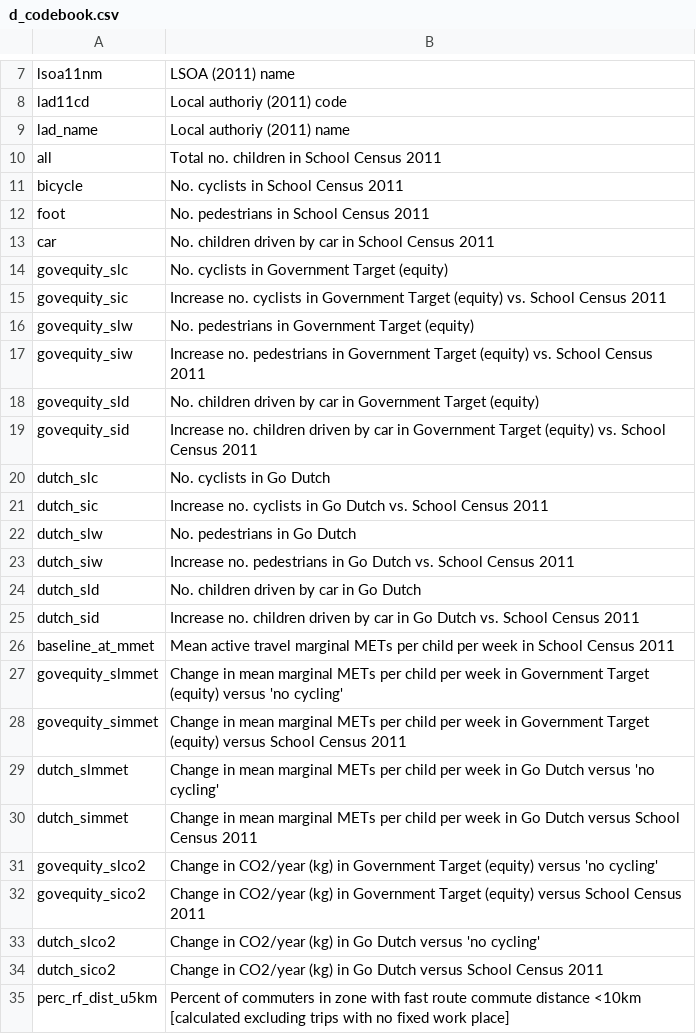
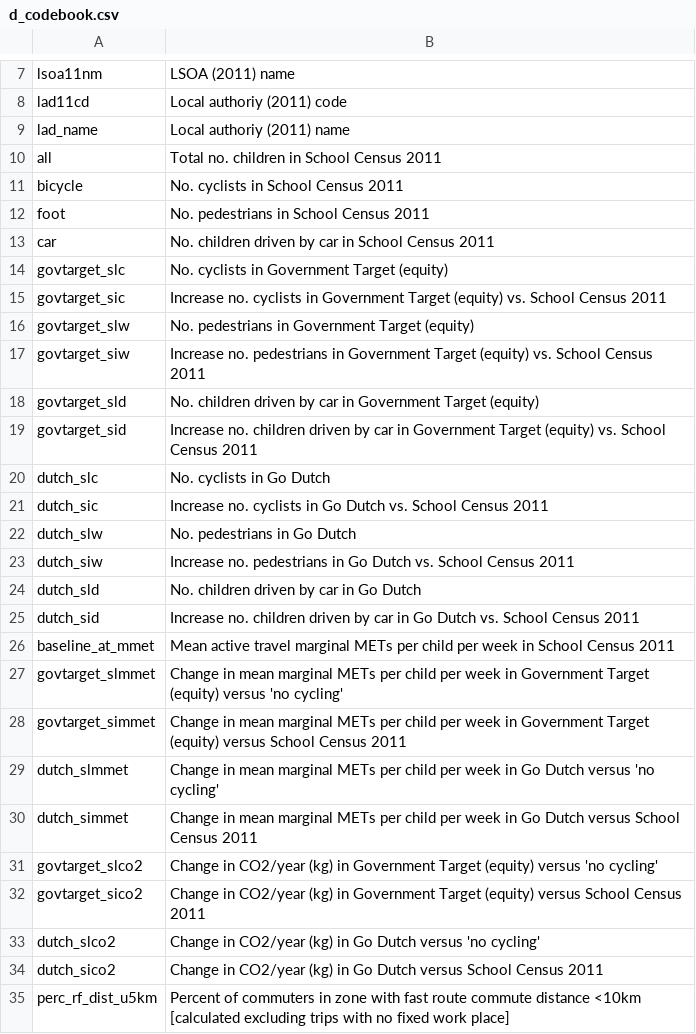
Before and after one commit to npct/pct-shiny, a CSV file: regions_www/www/static/02_codebooks/school/d_codebook.csv, drawn as a sheet; only a part is shown, gaps mark what is left out.

Commit message:
codebooks for schools govtarget not goequity

```diff
--- a/regions_www/www/static/02_codebooks/school/d_codebook.csv
+++ b/regions_www/www/static/02_codebooks/school/d_codebook.csv
@@ -13,8 +13,8 @@ foot,No. pedestrians in School Census 2011
 car,No. children driven by car in School Census 2011
-govequity_slc,No. cyclists in Government Target (equity)
-govequity_sic,Increase no. cyclists in Government Target (equity) vs. School Census 2011
-govequity_slw,No. pedestrians in Government Target (equity)
-govequity_siw,Increase no. pedestrians in Government Target (equity) vs. School Census 2011
-govequity_sld,No. children driven by car in Government Target (equity)
-govequity_sid,Increase no. children driven by car in Government Target (equity) vs. School Census 2011
+govtarget_slc,No. cyclists in Government Target (equity)
+govtarget_sic,Increase no. cyclists in Government Target (equity) vs. School Census 2011
+govtarget_slw,No. pedestrians in Government Target (equity)
+govtarget_siw,Increase no. pedestrians in Government Target (equity) vs. School Census 2011
+govtarget_sld,No. children driven by car in Government Target (equity)
+govtarget_sid,Increase no. children driven by car in Government Target (equity) vs. School Census 2011
 dutch_slc,No. cyclists in Go Dutch
@@ -26,8 +26,8 @@ dutch_sid,Increase no. children driven by car in Go Dutch vs. School Census 2011
 baseline_at_mmet,Mean active travel marginal METs per child per week in School Census 2011
-govequity_slmmet,Change in mean marginal METs per child per week in Government Target (equity) versus 'no cycling'
-govequity_simmet,Change in mean marginal METs per child per week in Government Target (equity) versus School Census 2011
+govtarget_slmmet,Change in mean marginal METs per child per week in Government Target (equity) versus 'no cycling'
+govtarget_simmet,Change in mean marginal METs per child per week in Government Target (equity) versus School Census 2011
 dutch_slmmet,Change in mean marginal METs per child per week in Go Dutch versus 'no cycling'
 dutch_simmet,Change in mean marginal METs per child per week in Go Dutch versus School Census 2011
-govequity_slco2,Change in CO2/year (kg) in Government Target (equity) versus 'no cycling'
-govequity_sico2,Change in CO2/year (kg) in Government Target (equity) versus School Census 2011
+govtarget_slco2,Change in CO2/year (kg) in Government Target (equity) versus 'no cycling'
+govtarget_sico2,Change in CO2/year (kg) in Government Target (equity) versus School Census 2011
 dutch_slco2,Change in CO2/year (kg) in Go Dutch versus 'no cycling'
```
Also changed, not shown: regions_www/www/static/02_codebooks/school/lad_codebook.csv, regions_www/www/static/02_codebooks/school/rnet_codebook.csv, 1 other file.
